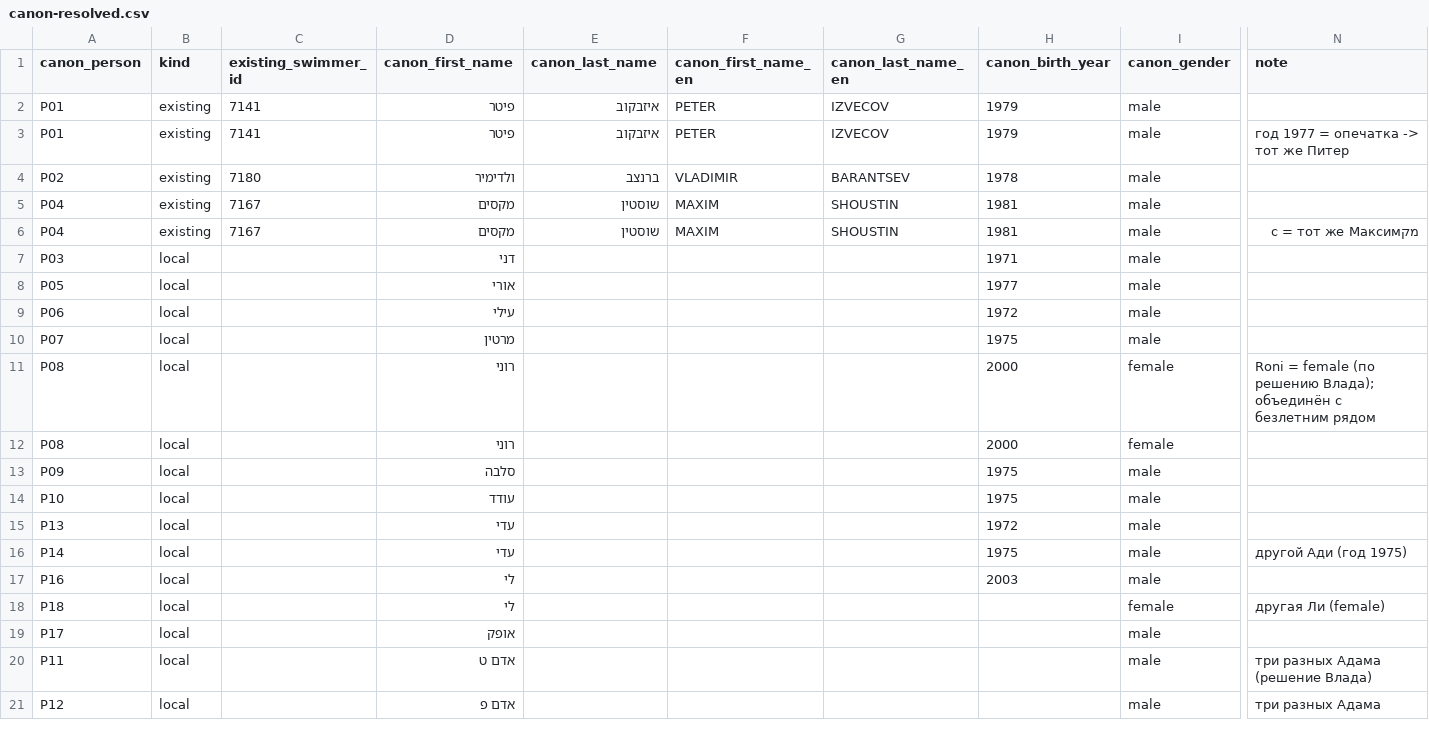
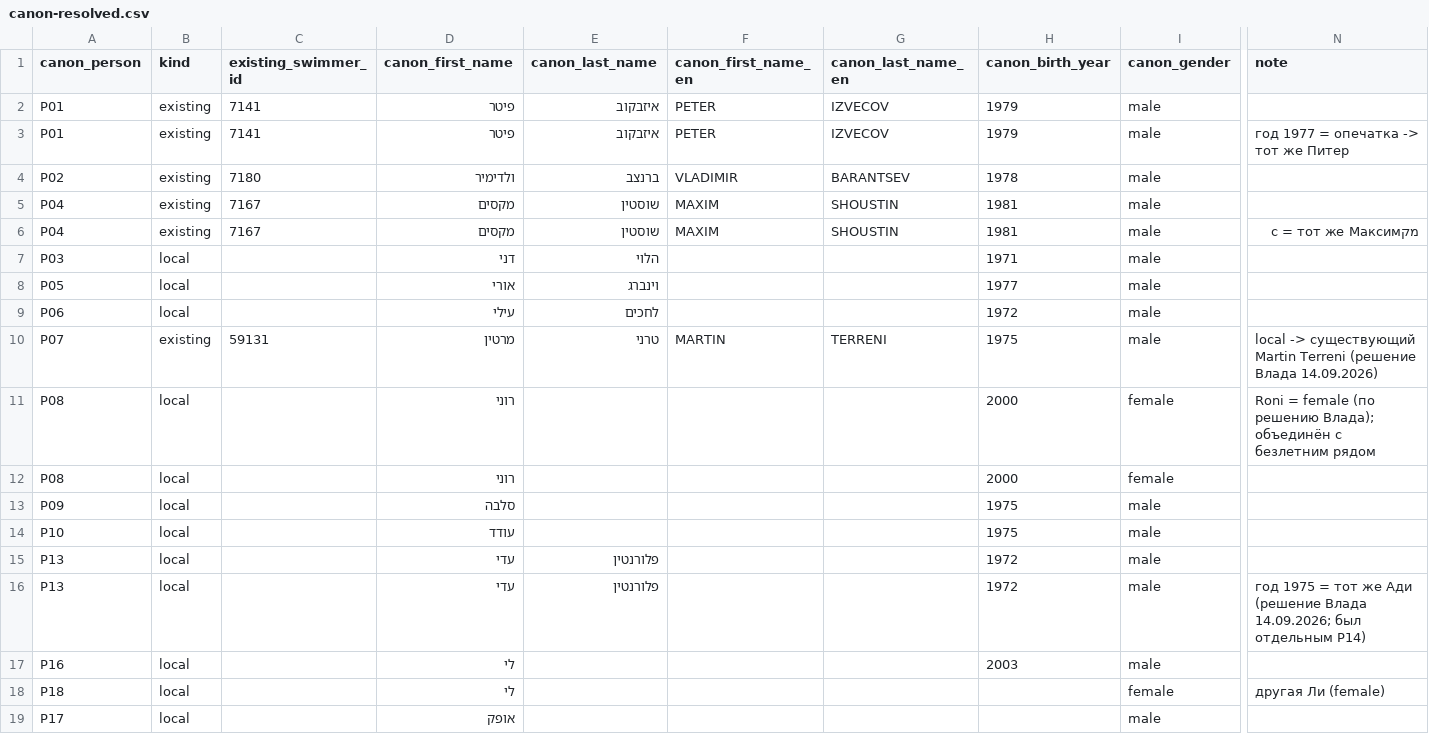
Before and after one commit to vladimirjpm/swimm-project, a CSV file: docs/tasks/dolphin-canon/canon-resolved.csv, drawn as a sheet; only a part is shown, gaps mark what is left out; the shorter side is filled out with more unchanged rows; the diff names each change by its address in the sheet, - before the commit and + after, or states it on an @@ line.

```diff
--- a/docs/tasks/dolphin-canon/canon-resolved.csv
+++ b/docs/tasks/dolphin-canon/canon-resolved.csv
-E7 (canon_last_name): (empty)
+E7 (canon_last_name): הלוי
-E8 (canon_last_name): (empty)
+E8 (canon_last_name): וינברג
-E9 (canon_last_name): (empty)
+E9 (canon_last_name): לחכים
-B10 (kind): local
+B10 (kind): existing
-C10 (existing_swimmer_id): (empty)
+C10 (existing_swimmer_id): 59131
-E10 (canon_last_name): (empty)
+E10 (canon_last_name): טרני
-F10 (canon_first_name_en): (empty)
+F10 (canon_first_name_en): MARTIN
-G10 (canon_last_name_en): (empty)
+G10 (canon_last_name_en): TERRENI
-N10 (note): (empty)
+N10 (note): local -> существующий Martin Terreni (решение Влада 14.09.2026)
-E15:E16 (canon_last_name): (empty)
+E15:E16 (canon_last_name): פלורנטין
-A16 (canon_person): P14
+A16 (canon_person): P13
-H16 (canon_birth_year): 1975
+H16 (canon_birth_year): 1972
-N16 (note): другой Ади (год 1975)
+N16 (note): год 1975 = тот же Ади (решение Влада 14.09.2026; был отдельным P14)
```
